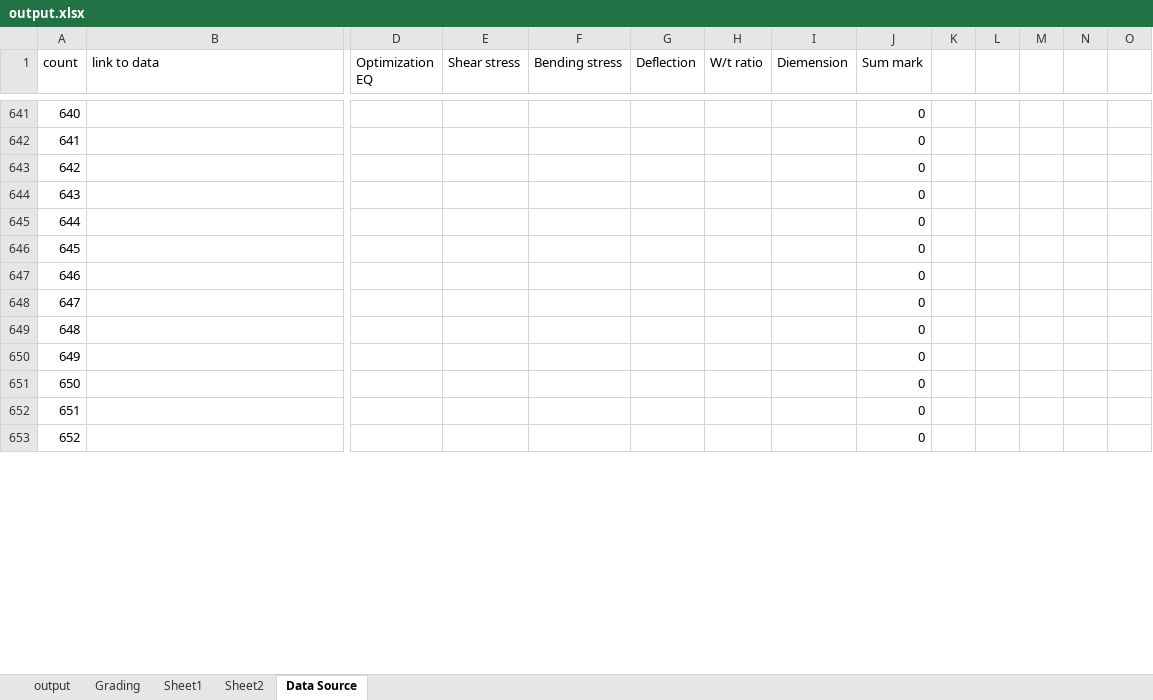
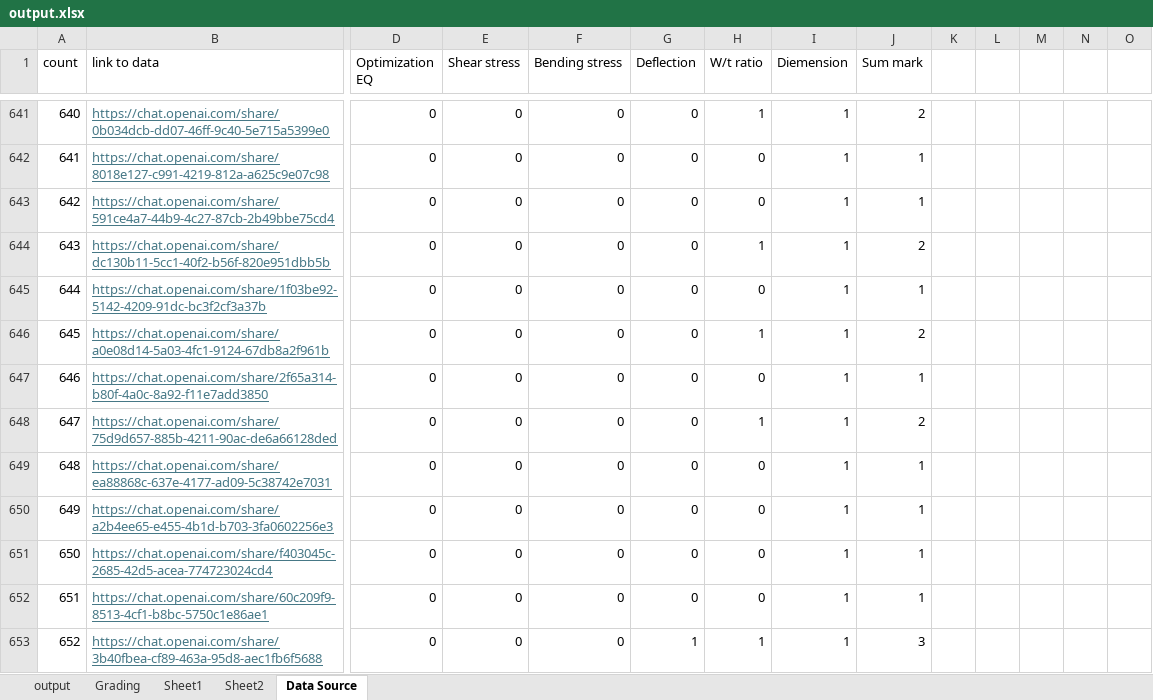
Before and after one commit to ScorchingSoul/MSE726_Project2, an Excel workbook: output.xlsx, sheet Data Source, drawn as a sheet; only a part is shown, gaps mark what is left out; values as stored, in another font and other column widths than the file's, no borders; the diff covers the shown part only; the diff names each change by its address in the sheet, - before the commit and + after, or states it on an @@ line.

Commit message:
some more results

```diff
--- a/output.xlsx (sheet Data Source)
+++ b/output.xlsx (sheet Data Source)
-B641 (link to data): (empty)
+B641 (link to data): https://chat.openai.com/share/0b034dcb-dd07-46ff-9c40-5e715a5399e0
-D641:D653 (Optimization EQ): (empty)
+D641:D653 (Optimization EQ): 0
-E641:E653 (Shear stress): (empty)
+E641:E653 (Shear stress): 0
-F641:F653 (Bending stress): (empty)
+F641:F653 (Bending stress): 0
-G641:G652 (Deflection): (empty)
+G641:G652 (Deflection): 0
-H641 (W/t ratio): (empty)
+H641 (W/t ratio): 1
-I641:I653 (Diemension): (empty)
+I641:I653 (Diemension): 1
-J641 (Sum mark): 0
+J641 (Sum mark): 2
-B642 (link to data): (empty)
+B642 (link to data): https://chat.openai.com/share/8018e127-c991-4219-812a-a625c9e07c98
-H642:H643 (W/t ratio): (empty)
+H642:H643 (W/t ratio): 0
-J642:J643 (Sum mark): 0
+J642:J643 (Sum mark): 1
-B643 (link to data): (empty)
+B643 (link to data): https://chat.openai.com/share/591ce4a7-44b9-4c27-87cb-2b49bbe75cd4
-B644 (link to data): (empty)
+B644 (link to data): https://chat.openai.com/share/dc130b11-5cc1-40f2-b56f-820e951dbb5b
-H644 (W/t ratio): (empty)
+H644 (W/t ratio): 1
-J644 (Sum mark): 0
+J644 (Sum mark): 2
-B645 (link to data): (empty)
+B645 (link to data): https://chat.openai.com/share/1f03be92-5142-4209-91dc-bc3f2cf3a37b
-H645 (W/t ratio): (empty)
+H645 (W/t ratio): 0
-J645 (Sum mark): 0
+J645 (Sum mark): 1
-B646 (link to data): (empty)
+B646 (link to data): https://chat.openai.com/share/a0e08d14-5a03-4fc1-9124-67db8a2f961b
-H646 (W/t ratio): (empty)
+H646 (W/t ratio): 1
-J646 (Sum mark): 0
+J646 (Sum mark): 2
-B647 (link to data): (empty)
+B647 (link to data): https://chat.openai.com/share/2f65a314-b80f-4a0c-8a92-f11e7add3850
-H647 (W/t ratio): (empty)
+H647 (W/t ratio): 0
-J647 (Sum mark): 0
+J647 (Sum mark): 1
-B648 (link to data): (empty)
+B648 (link to data): https://chat.openai.com/share/75d9d657-885b-4211-90ac-de6a66128ded
-H648 (W/t ratio): (empty)
+H648 (W/t ratio): 1
-J648 (Sum mark): 0
+J648 (Sum mark): 2
-B649 (link to data): (empty)
+B649 (link to data): https://chat.openai.com/share/ea88868c-637e-4177-ad09-5c38742e7031
-H649:H652 (W/t ratio): (empty)
+H649:H652 (W/t ratio): 0
-J649:J652 (Sum mark): 0
+J649:J652 (Sum mark): 1
-B650 (link to data): (empty)
+B650 (link to data): https://chat.openai.com/share/a2b4ee65-e455-4b1d-b703-3fa0602256e3
-B651 (link to data): (empty)
+B651 (link to data): https://chat.openai.com/share/f403045c-2685-42d5-acea-774723024cd4
-B652 (link to data): (empty)
+B652 (link to data): https://chat.openai.com/share/60c209f9-8513-4cf1-b8bc-5750c1e86ae1
-B653 (link to data): (empty)
+B653 (link to data): https://chat.openai.com/share/3b40fbea-cf89-463a-95d8-aec1fb6f5688
-G653 (Deflection): (empty)
+G653 (Deflection): 1
-H653 (W/t ratio): (empty)
+H653 (W/t ratio): 1
-J653 (Sum mark): 0
+J653 (Sum mark): 3
```
Also changed, not shown: 1436 edited cells and merged cells elsewhere in this sheet.
